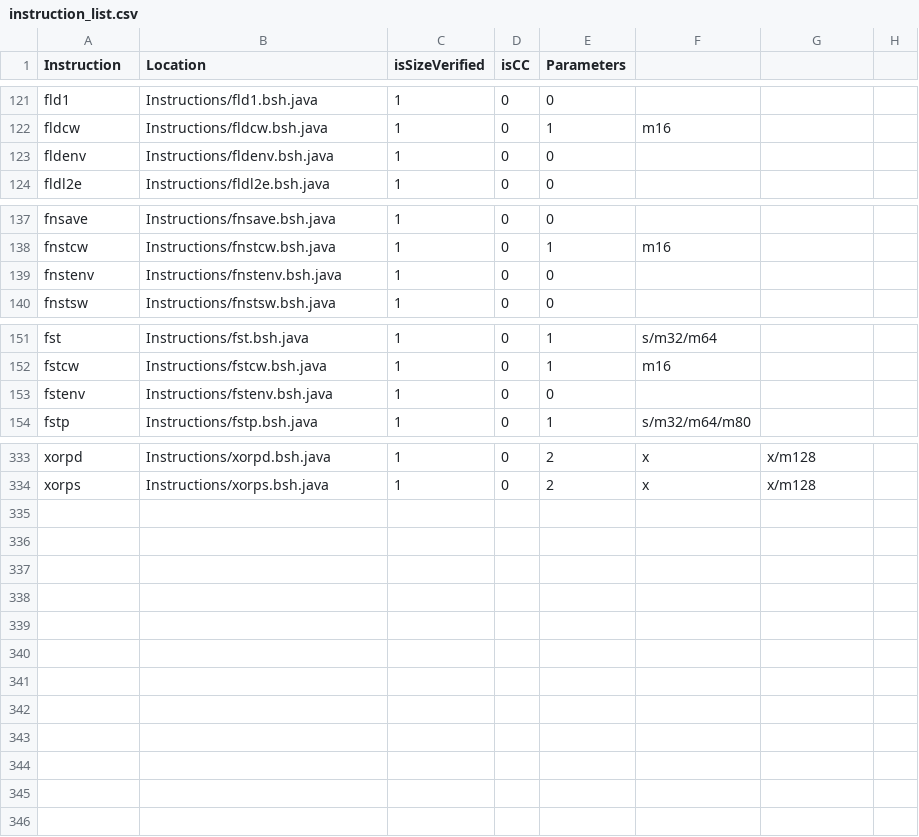
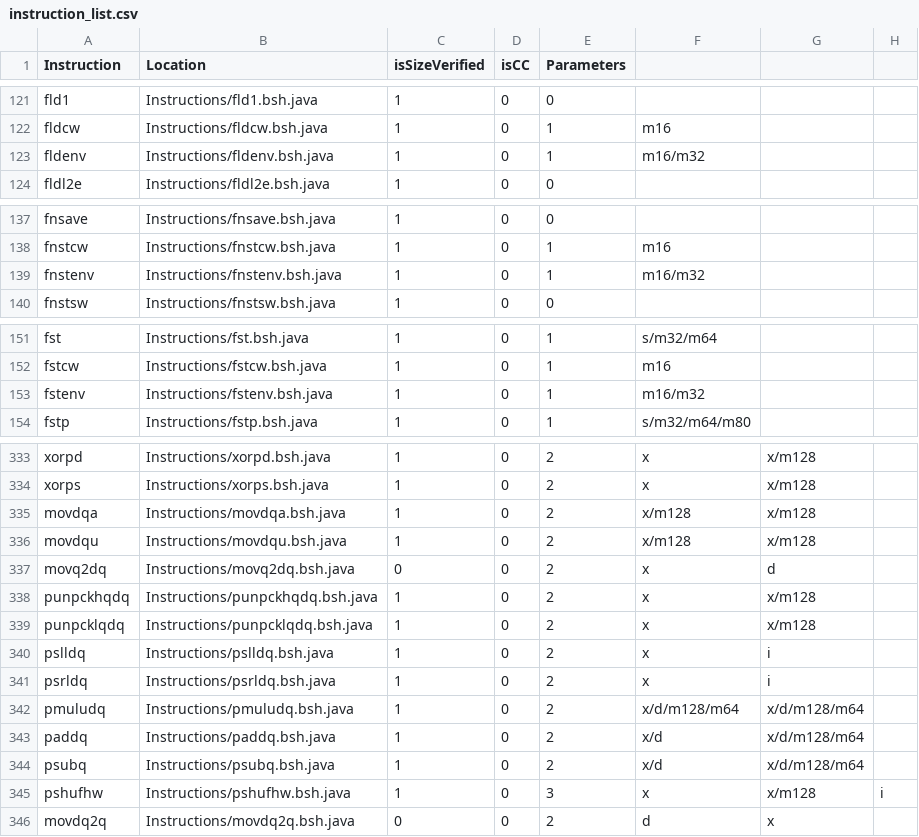
Before and after one commit to thejenigrace/thsst-calvis, a CSV file: Instructions/instruction_list.csv, drawn as a sheet; only a part is shown, gaps mark what is left out; the diff covers the shown part only.

```diff
--- a/Instructions/instruction_list.csv
+++ b/Instructions/instruction_list.csv
@@ -122,3 +122,3 @@ fld1,Instructions/fld1.bsh.java,1,0,0,,,
 fldcw,Instructions/fldcw.bsh.java,1,0,1,m16,,
-fldenv,Instructions/fldenv.bsh.java,1,0,0,,,
+fldenv,Instructions/fldenv.bsh.java,1,0,1,m16/m32,,
 fldl2e,Instructions/fldl2e.bsh.java,1,0,0,,,
@@ -138,3 +138,3 @@ fnsave,Instructions/fnsave.bsh.java,1,0,0,,,
 fnstcw,Instructions/fnstcw.bsh.java,1,0,1,m16,,
-fnstenv,Instructions/fnstenv.bsh.java,1,0,0,,,
+fnstenv,Instructions/fnstenv.bsh.java,1,0,1,m16/m32,,
 fnstsw,Instructions/fnstsw.bsh.java,1,0,0,,,
@@ -152,3 +152,3 @@ fst,Instructions/fst.bsh.java,1,0,1,s/m32/m64,,
 fstcw,Instructions/fstcw.bsh.java,1,0,1,m16,,
-fstenv,Instructions/fstenv.bsh.java,1,0,0,,,
+fstenv,Instructions/fstenv.bsh.java,1,0,1,m16/m32,,
 fstp,Instructions/fstp.bsh.java,1,0,1,s/m32/m64/m80,,
@@ -334 +334,13 @@ xorpd,Instructions/xorpd.bsh.java,1,0,2,x,x/m128,
 xorps,Instructions/xorps.bsh.java,1,0,2,x,x/m128,
+movdqa,Instructions/movdqa.bsh.java,1,0,2,x/m128,x/m128
+movdqu,Instructions/movdqu.bsh.java,1,0,2,x/m128,x/m128
+movq2dq,Instructions/movq2dq.bsh.java,0,0,2,x,d
+punpckhqdq,Instructions/punpckhqdq.bsh.java,1,0,2,x,x/m128
+punpcklqdq,Instructions/punpcklqdq.bsh.java,1,0,2,x,x/m128
+pslldq,Instructions/pslldq.bsh.java,1,0,2,x,i
+psrldq,Instructions/psrldq.bsh.java,1,0,2,x,i
+pmuludq,Instructions/pmuludq.bsh.java,1,0,2,x/d/m128/m64,x/d/m128/m64
+paddq,Instructions/paddq.bsh.java,1,0,2,x/d,x/d/m128/m64
+psubq,Instructions/psubq.bsh.java,1,0,2,x/d,x/d/m128/m64
+pshufhw,Instructions/pshufhw.bsh.java,1,0,3,x,x/m128,i
+movdq2q,Instructions/movdq2q.bsh.java,0,0,2,d,x
```
Also changed, not shown: 2 edited cells elsewhere in this file, 38 other files.
